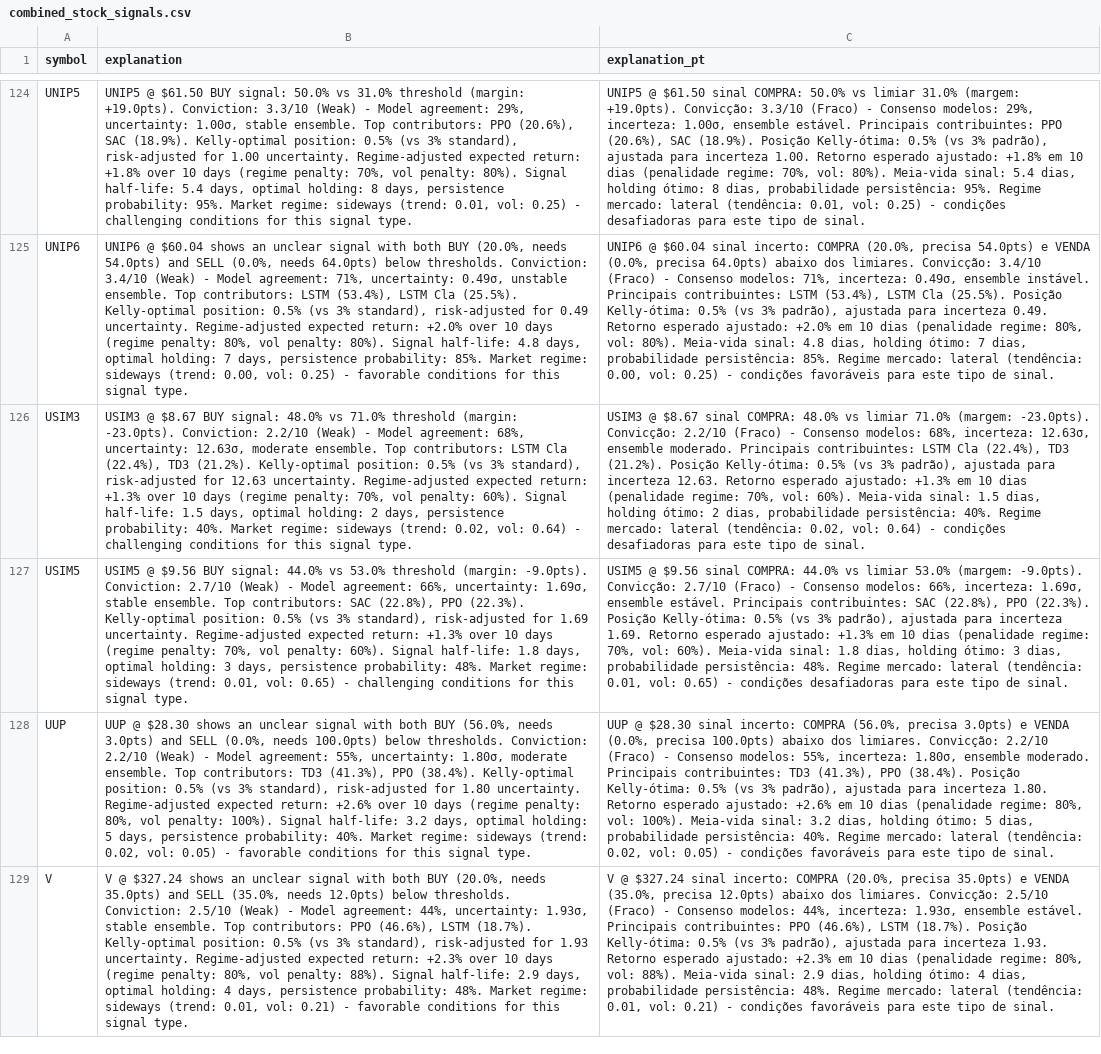
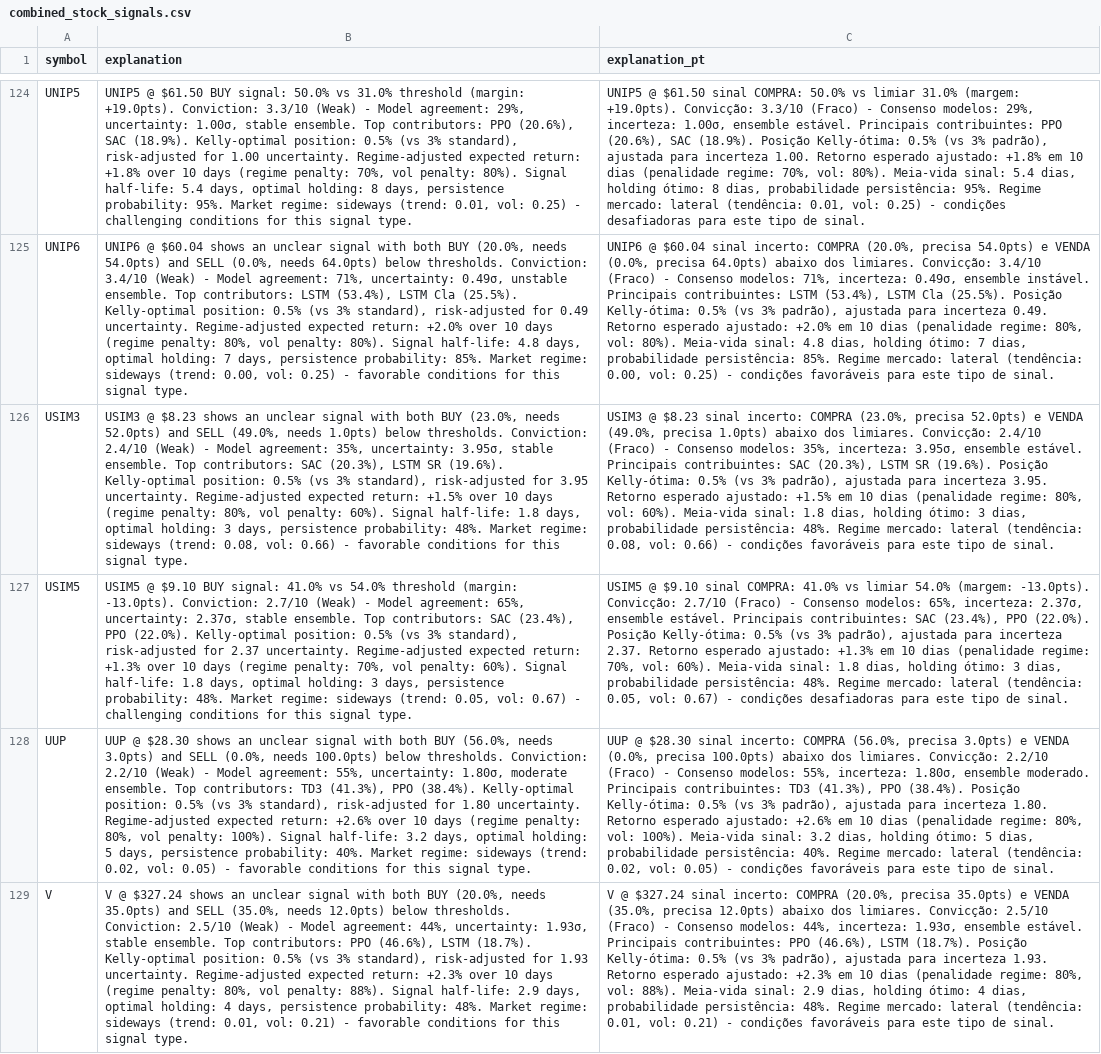
Before and after one commit to eSehnem/esehnem.github.io, a CSV file: combined_stock_signals.csv, drawn as a sheet; only a part is shown, gaps mark what is left out; the diff covers the shown part only; the diff names each change by its address in the sheet, - before the commit and + after, or states it on an @@ line.

Commit message:
Update combined_stock_signals.csv (automation)

```diff
--- a/combined_stock_signals.csv
+++ b/combined_stock_signals.csv
-B126 (explanation): USIM3 @ $8.67 BUY signal: 48.0% vs 71.0% threshold (margin: -23.0pts). Conviction: 2.2/10 (Weak) - Model agreement: 68%, uncertainty: 12.63σ, moderate ensemble. Top contributors: LSTM Cla (22.4%), TD3 (21.2%). Kelly-optimal position: 0.5% (vs 3% standard), risk-adjusted for 12.63 uncertainty. Regime-adjusted expected return: +1.3% over 10 days (regime penalty: 70%, vol penalty: 60%). Signal half-life: 1.5 days, optimal holding: 2 days, persistence probability: 40%. Market regime: sideways (trend: 0.02, vol: 0.64) - challenging conditions for…
+B126 (explanation): USIM3 @ $8.23 shows an unclear signal with both BUY (23.0%, needs 52.0pts) and SELL (49.0%, needs 1.0pts) below thresholds. Conviction: 2.4/10 (Weak) - Model agreement: 35%, uncertainty: 3.95σ, stable ensemble. Top contributors: SAC (20.3%), LSTM SR (19.6%). Kelly-optimal position: 0.5% (vs 3% standard), risk-adjusted for 3.95 uncertainty. Regime-adjusted expected return: +1.5% over 10 days (regime penalty: 80%, vol penalty: 60%). Signal half-life: 1.8 days, optimal holding: 3 days, persistence probability: 48%. Market regime: sideways (trend: 0.08, vol: 0.66) - favorable conditions for…
-C126 (explanation_pt): USIM3 @ $8.67 sinal COMPRA: 48.0% vs limiar 71.0% (margem: -23.0pts). Convicção: 2.2/10 (Fraco) - Consenso modelos: 68%, incerteza: 12.63σ, ensemble moderado. Principais contribuintes: LSTM Cla (22.4%), TD3 (21.2%). Posição Kelly-ótima: 0.5% (vs 3% padrão), ajustada para incerteza 12.63. Retorno esperado ajustado: +1.3% em 10 dias (penalidade regime: 70%, vol: 60%). Meia-vida sinal: 1.5 dias, holding ótimo: 2 dias, probabilidade persistência: 40%. Regime mercado: lateral (tendência: 0.02, vol: 0.64) - condições desafiadoras para este…
+C126 (explanation_pt): USIM3 @ $8.23 sinal incerto: COMPRA (23.0%, precisa 52.0pts) e VENDA (49.0%, precisa 1.0pts) abaixo dos limiares. Convicção: 2.4/10 (Fraco) - Consenso modelos: 35%, incerteza: 3.95σ, ensemble estável. Principais contribuintes: SAC (20.3%), LSTM SR (19.6%). Posição Kelly-ótima: 0.5% (vs 3% padrão), ajustada para incerteza 3.95. Retorno esperado ajustado: +1.5% em 10 dias (penalidade regime: 80%, vol: 60%). Meia-vida sinal: 1.8 dias, holding ótimo: 3 dias, probabilidade persistência: 48%. Regime mercado: lateral (tendência: 0.08, vol: 0.66) - condições favoráveis para este…
-B127 (explanation): USIM5 @ $9.56 BUY signal: 44.0% vs 53.0% threshold (margin: -9.0pts). Conviction: 2.7/10 (Weak) - Model agreement: 66%, uncertainty: 1.69σ, stable ensemble. Top contributors: SAC (22.8%), PPO (22.3%). Kelly-optimal position: 0.5% (vs 3% standard), risk-adjusted for 1.69 uncertainty. Regime-adjusted expected return: +1.3% over 10 days (regime penalty: 70%, vol penalty: 60%). Signal half-life: 1.8 days, optimal holding: 3 days, persistence probability: 48%. Market regime: sideways (trend: 0.01, vol: 0.65) - challenging…
+B127 (explanation): USIM5 @ $9.10 BUY signal: 41.0% vs 54.0% threshold (margin: -13.0pts). Conviction: 2.7/10 (Weak) - Model agreement: 65%, uncertainty: 2.37σ, stable ensemble. Top contributors: SAC (23.4%), PPO (22.0%). Kelly-optimal position: 0.5% (vs 3% standard), risk-adjusted for 2.37 uncertainty. Regime-adjusted expected return: +1.3% over 10 days (regime penalty: 70%, vol penalty: 60%). Signal half-life: 1.8 days, optimal holding: 3 days, persistence probability: 48%. Market regime: sideways (trend: 0.05, vol: 0.67) - challenging…
-C127 (explanation_pt): USIM5 @ $9.56 sinal COMPRA: 44.0% vs limiar 53.0% (margem: -9.0pts). Convicção: 2.7/10 (Fraco) - Consenso modelos: 66%, incerteza: 1.69σ, ensemble estável. Principais contribuintes: SAC (22.8%), PPO (22.3%). Posição Kelly-ótima: 0.5% (vs 3% padrão), ajustada para incerteza 1.69. Retorno esperado ajustado: +1.3% em 10 dias (penalidade regime: 70%, vol: 60%). Meia-vida sinal: 1.8 dias, holding ótimo: 3 dias, probabilidade persistência: 48%. Regime mercado: lateral (tendência: 0.01, vol: 0.65) - condições…
+C127 (explanation_pt): USIM5 @ $9.10 sinal COMPRA: 41.0% vs limiar 54.0% (margem: -13.0pts). Convicção: 2.7/10 (Fraco) - Consenso modelos: 65%, incerteza: 2.37σ, ensemble estável. Principais contribuintes: SAC (23.4%), PPO (22.0%). Posição Kelly-ótima: 0.5% (vs 3% padrão), ajustada para incerteza 2.37. Retorno esperado ajustado: +1.3% em 10 dias (penalidade regime: 70%, vol: 60%). Meia-vida sinal: 1.8 dias, holding ótimo: 3 dias, probabilidade persistência: 48%. Regime mercado: lateral (tendência: 0.05, vol: 0.67) - condições…
```
Also changed, not shown: 10 edited cells elsewhere in this file.
